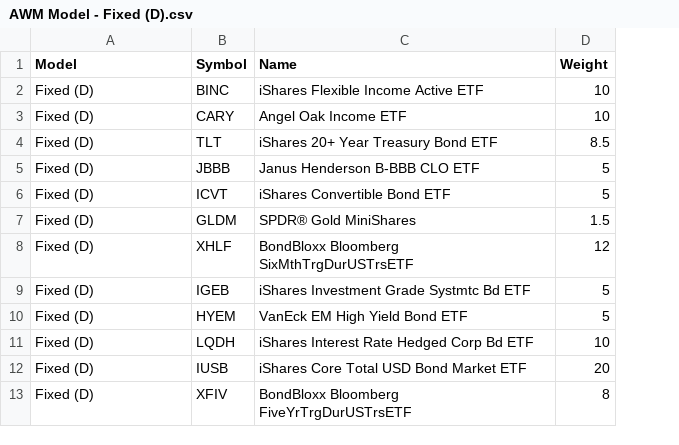
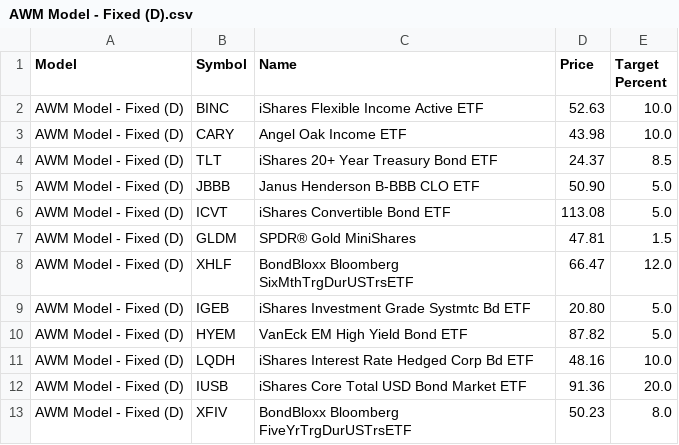
Before and after one commit to ablewealth/rebalancer, a CSV file: data/models/AWM Model - Fixed (D).csv, drawn as a sheet; removed rows and columns are numbered as before the commit, all else as after; the diff names each change by its address in the sheet, - before the commit and + after, or states it on an @@ line.

```diff
--- a/data/models/AWM Model - Fixed (D).csv
+++ b/data/models/AWM Model - Fixed (D).csv
-column D (Weight), rows 2-13: 10 | 10 | 8.5 | 5 | 5 | 1.5 | 12 | 5 | 5 | 10 | 20 | 8
+column D (Price), rows 2-13: 52.63 | 43.98 | 24.37 | 50.90 | 113.08 | 47.81 | 66.47 | 20.80 | 87.82 | 48.16 | 91.36 | 50.23
+column E (Target Percent), rows 2-13: 10.0 | 10.0 | 8.5 | 5.0 | 5.0 | 1.5 | 12.0 | 5.0 | 5.0 | 10.0 | 20.0 | 8.0
-A2:A13 (Model): Fixed (D)
+A2:A13 (Model): AWM Model - Fixed (D)
```
Also changed, not shown: data/models/AWM Model - All Equity.csv, data/models/AWM Model - Fixed (T).csv, 1 other file.
